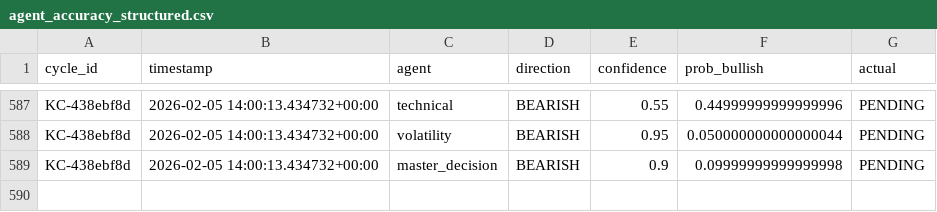
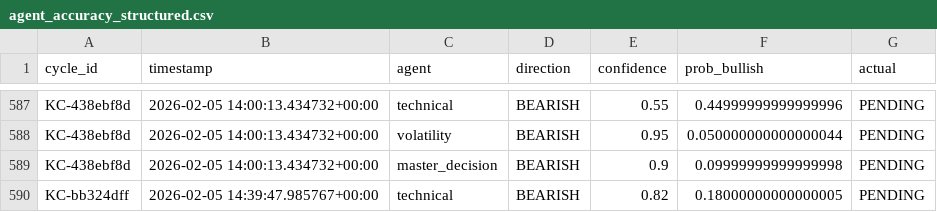
Before and after one commit to rozavala/real_options, a CSV file: dev/data/agent_accuracy_structured.csv, drawn as a sheet; only a part is shown, gaps mark what is left out; the diff names each change by its address in the sheet, - before the commit and + after, or states it on an @@ line.

```diff
--- a/dev/data/agent_accuracy_structured.csv
+++ b/dev/data/agent_accuracy_structured.csv
+row 590: KC-bb324dff | 2026-02-05 14:39:47.985767+00:00 | technical | BEARISH | 0.82 | 0.18000000000000005 | PENDING
```
Also changed, not shown: dev/decision_signals.csv, 13 other files.
